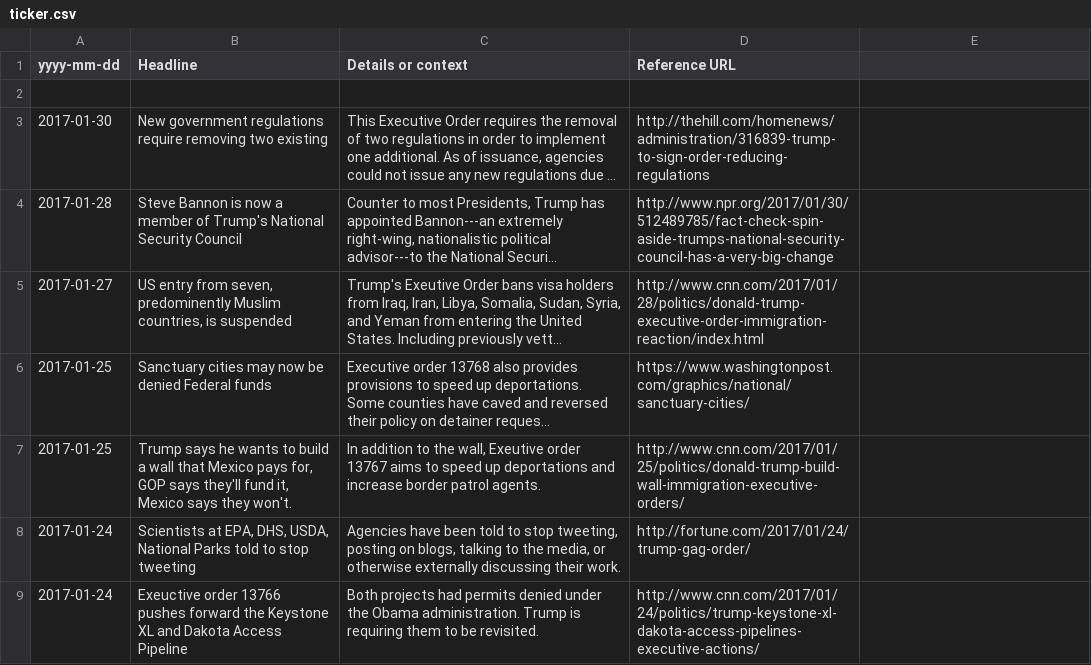
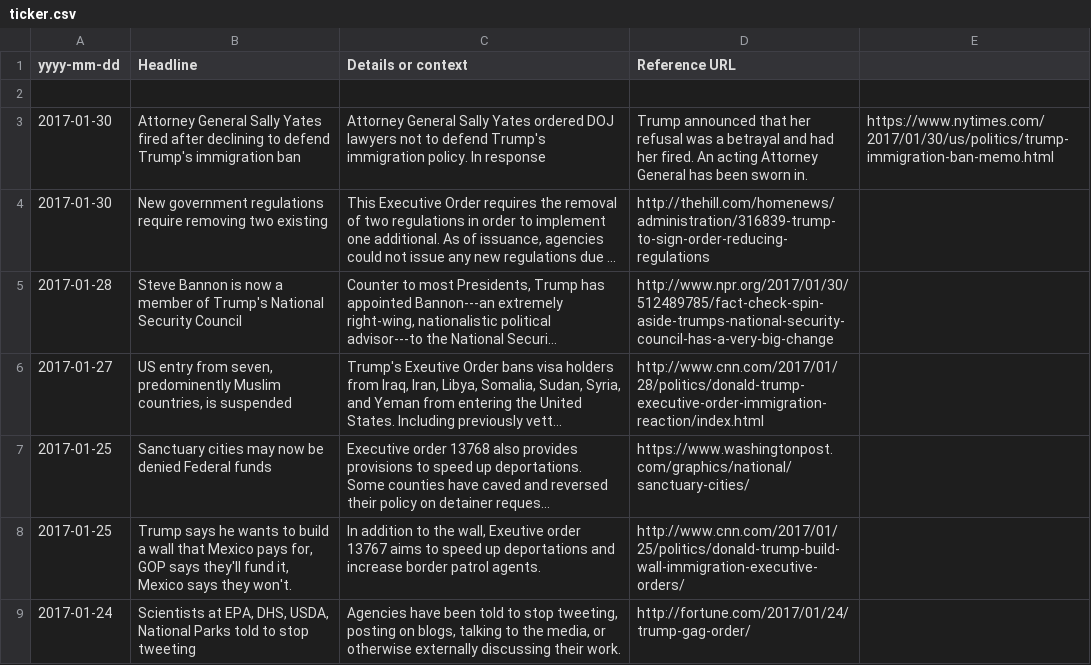
Before and after one commit to tddewey/trumpticker, a CSV file: ticker.csv, drawn as a sheet; only a part is shown; the shorter side is filled out with more unchanged rows; long unchanged cells end in …; the diff names each change by its address in the sheet, - before the commit and + after, or states it on an @@ line.

Commit message:
Added: 2017-01-30 Trump fires Attorney General

```diff
--- a/ticker.csv
+++ b/ticker.csv
+row 3: 2017-01-30 | Attorney General Sally Yates fired after declining to defend Trump's immigration ban | Attorney General Sally Yates ordered DOJ lawyers not to defend Trump's immigration policy. In response | Trump announced that her refusal was a betrayal and had her fired. An acting Attorney General has been sworn in. | https://www.nytimes.com/2017/01/30/us/politics/trump-immigration-ban-memo.html
```
